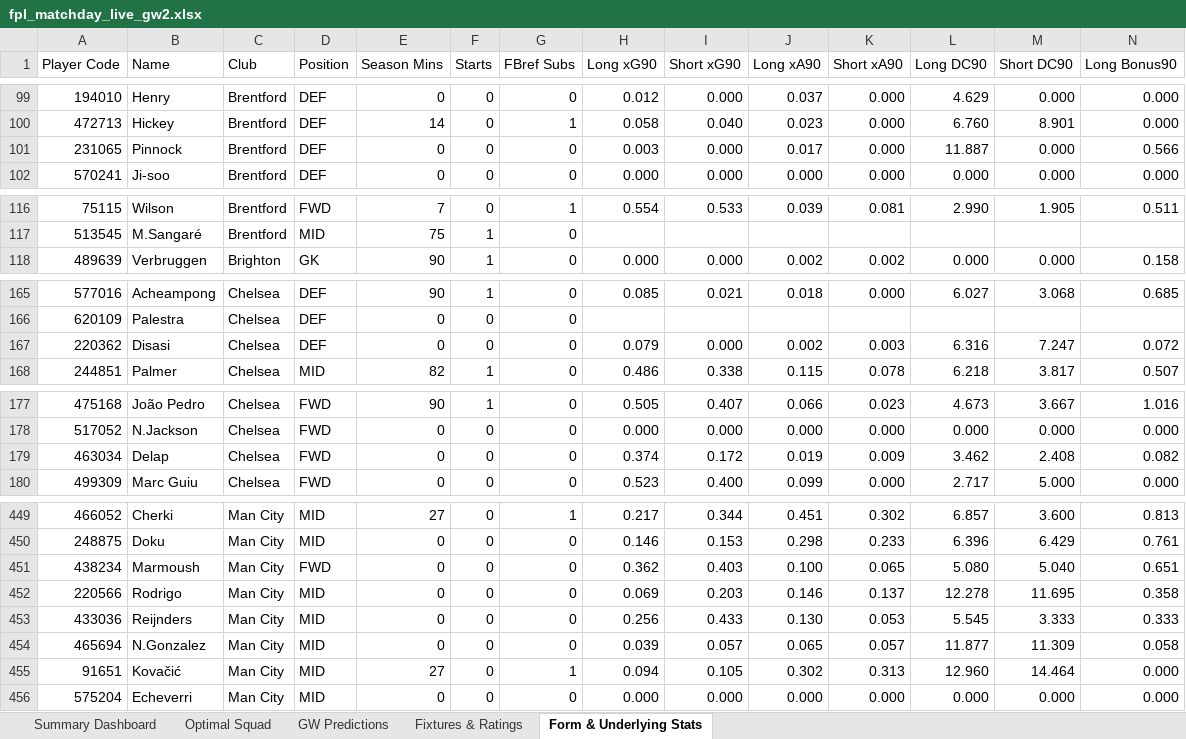
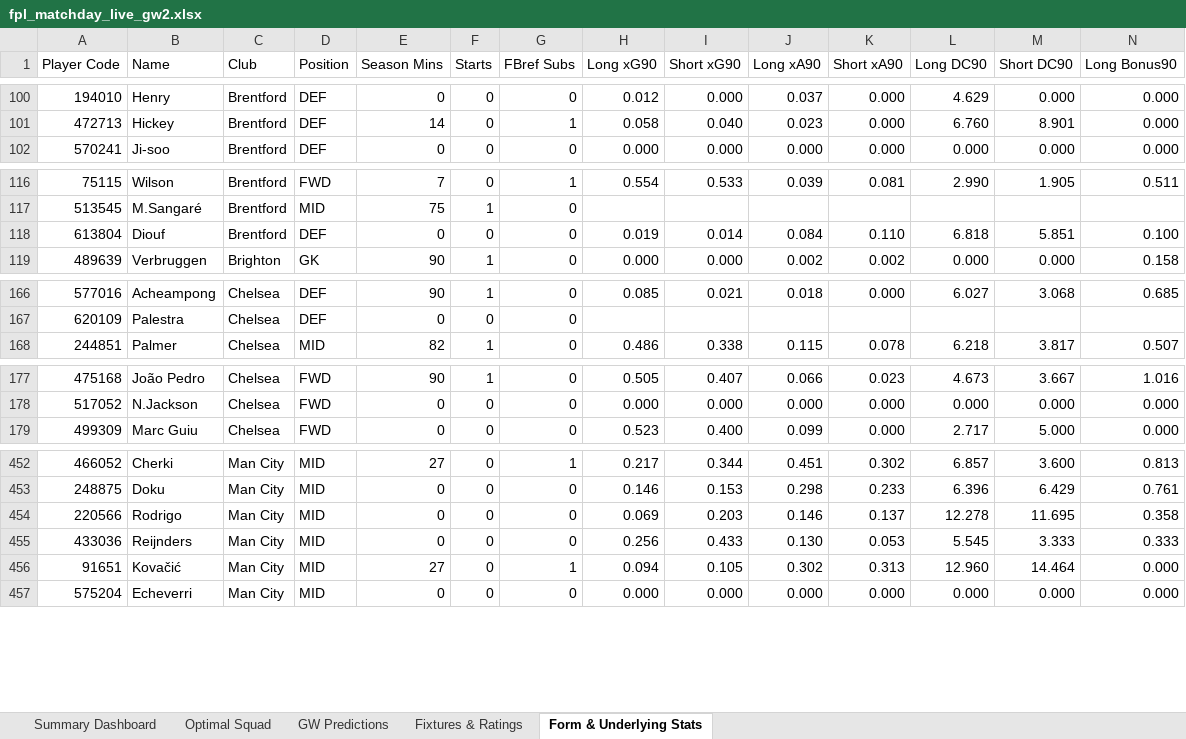
Before and after one commit to Arabinda07/Fantasy-Premier-League, an Excel workbook: data/2026-27/fpl_matchday_live_gw2.xlsx, sheet Form & Underlying Stats, drawn as a sheet; only a part is shown, gaps mark what is left out; values as stored, in another font and other column widths than the file's, no cell formats; removed rows and columns are numbered as before the commit, all else as after; rows hold the shown columns only; the diff covers the shown part only; the diff names each change by its address in the sheet, - before the commit and + after, or states it on an @@ line.

```diff
--- a/data/2026-27/fpl_matchday_live_gw2.xlsx (sheet Form & Underlying Stats)
+++ b/data/2026-27/fpl_matchday_live_gw2.xlsx (sheet Form & Underlying Stats)
-row 101: 231065 | Pinnock | Brentford | DEF | 0 | 0 | 0 | 0.003 | 0.000 | 0.017 | 0.000 | 11.887 | 0.000 | 0.566
+row 118: 613804 | Diouf | Brentford | DEF | 0 | 0 | 0 | 0.019 | 0.014 | 0.084 | 0.110 | 6.818 | 5.851 | 0.100
-row 167: 220362 | Disasi | Chelsea | DEF | 0 | 0 | 0 | 0.079 | 0.000 | 0.002 | 0.003 | 6.316 | 7.247 | 0.072
-row 179: 463034 | Delap | Chelsea | FWD | 0 | 0 | 0 | 0.374 | 0.172 | 0.019 | 0.009 | 3.462 | 2.408 | 0.082
-row 451: 438234 | Marmoush | Man City | FWD | 0 | 0 | 0 | 0.362 | 0.403 | 0.100 | 0.065 | 5.080 | 5.040 | 0.651
-row 454: 465694 | N.Gonzalez | Man City | MID | 0 | 0 | 0 | 0.039 | 0.057 | 0.065 | 0.057 | 11.877 | 11.309 | 0.058
```
Also changed, not shown: 8 added rows elsewhere in this sheet, sheet GW Predictions, cell formats, 14 other files.
